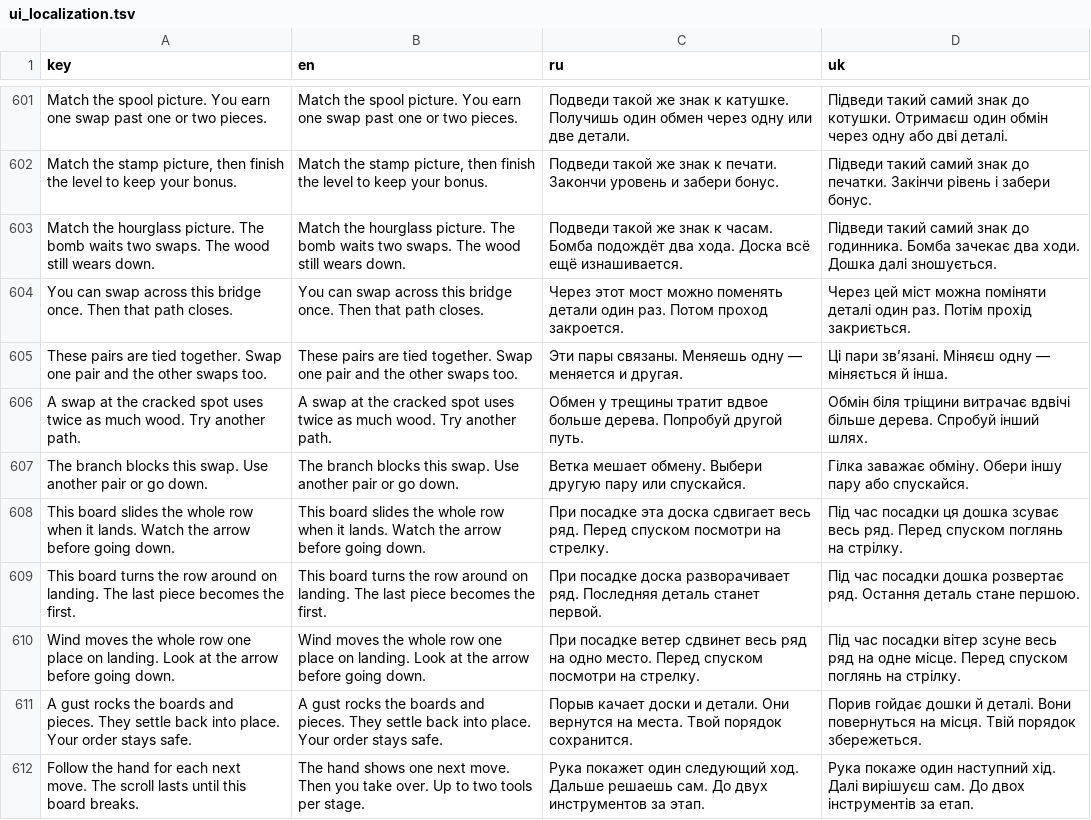
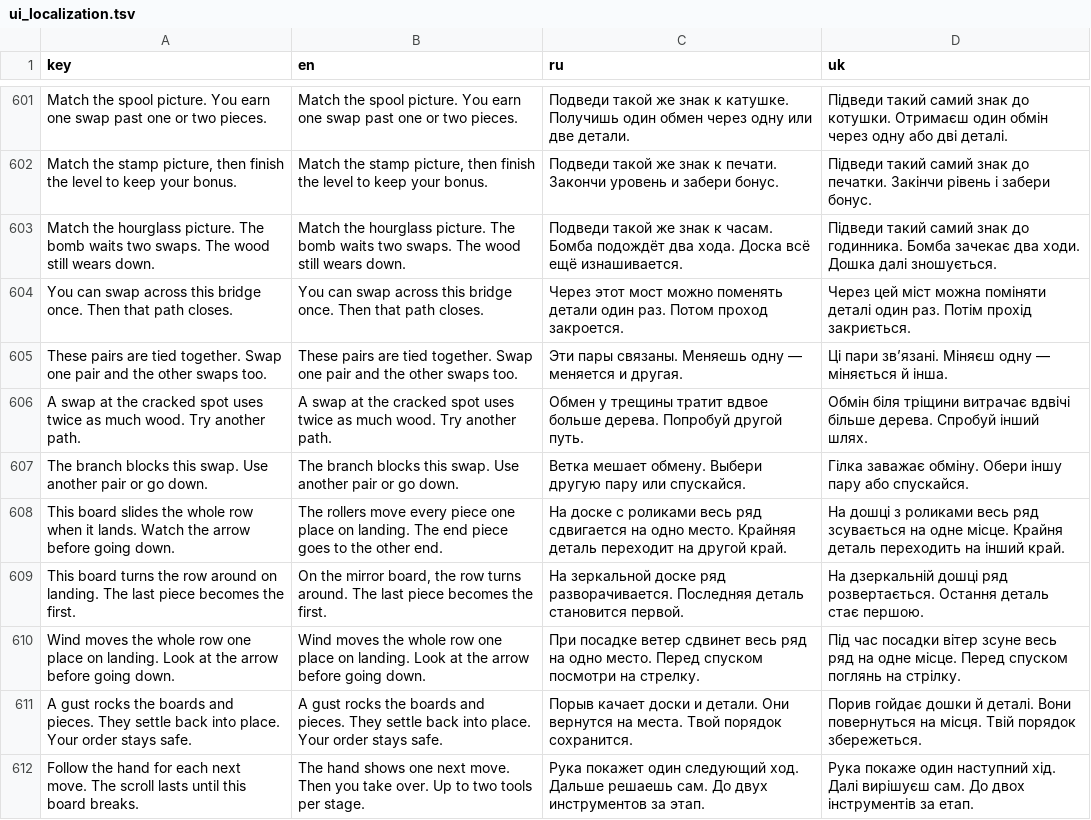
Before and after one commit to andrew221b/project_cascade, a TSV file: Data/ui_localization.tsv, drawn as a sheet; only a part is shown, gaps mark what is left out.

Commit message:
Clarify platform entry effects and fit result controls

```diff
--- a/Data/ui_localization.tsv
+++ b/Data/ui_localization.tsv
@@ -607,4 +607,4 @@ A swap at the cracked spot uses twice as much wood. Try another path.	A swap at
 The branch blocks this swap. Use another pair or go down.	The branch blocks this swap. Use another pair or go down.	Ветка мешает обмену. Выбери другую пару или спускайся.	Гілка заважає обміну. Обери іншу пару або спускайся.
-This board slides the whole row when it lands. Watch the arrow before going down.	This board slides the whole row when it lands. Watch the arrow before going down.	При посадке эта доска сдвигает весь ряд. Перед спуском посмотри на стрелку.	Під час посадки ця дошка зсуває весь ряд. Перед спуском поглянь на стрілку.
-This board turns the row around on landing. The last piece becomes the first.	This board turns the row around on landing. The last piece becomes the first.	При посадке доска разворачивает ряд. Последняя деталь станет первой.	Під час посадки дошка розвертає ряд. Остання деталь стане першою.
+This board slides the whole row when it lands. Watch the arrow before going down.	The rollers move every piece one place on landing. The end piece goes to the other end.	На доске с роликами весь ряд сдвигается на одно место. Крайняя деталь переходит на другой край.	На дошці з роликами весь ряд зсувається на одне місце. Крайня деталь переходить на інший край.
+This board turns the row around on landing. The last piece becomes the first.	On the mirror board, the row turns around. The last piece becomes the first.	На зеркальной доске ряд разворачивается. Последняя деталь становится первой.	На дзеркальній дошці ряд розвертається. Остання деталь стає першою.
 Wind moves the whole row one place on landing. Look at the arrow before going down.	Wind moves the whole row one place on landing. Look at the arrow before going down.	При посадке ветер сдвинет весь ряд на одно место. Перед спуском посмотри на стрелку.	Під час посадки вітер зсуне весь ряд на одне місце. Перед спуском поглянь на стрілку.
```
Also changed, not shown: 45 other files.
